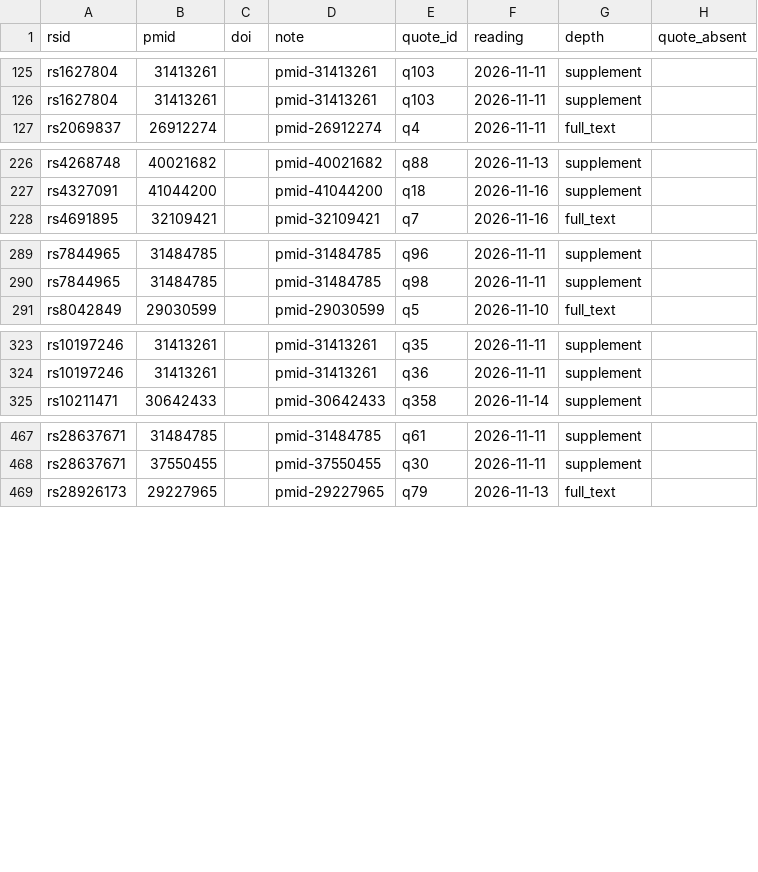
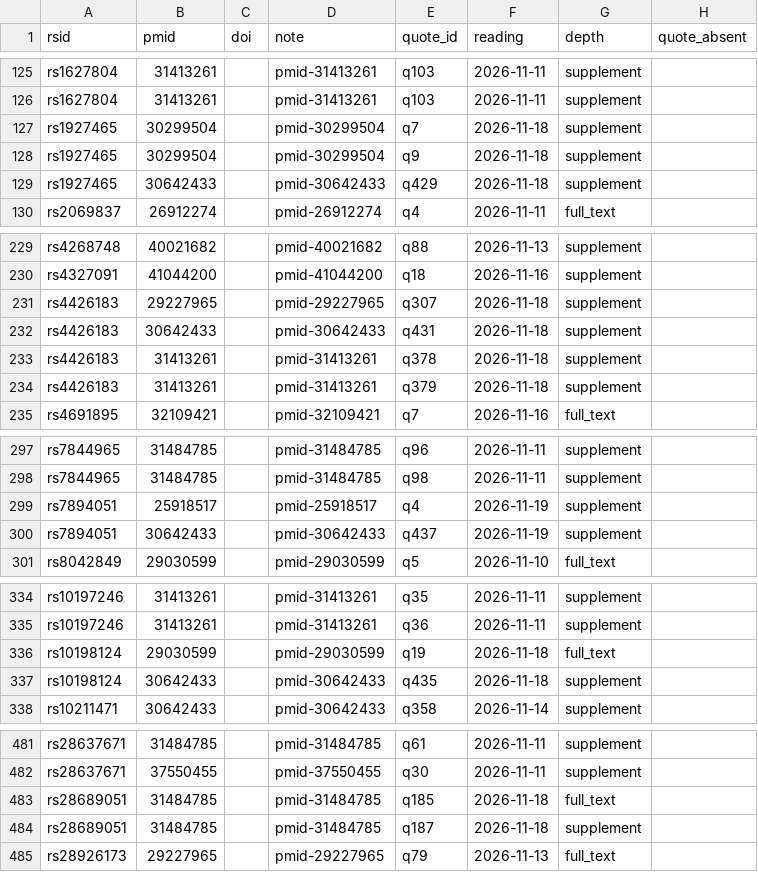
Before and after one commit to dna-seq/just-dna-lite, a CSV file: data/modules/longevitymap_v2/quote_sources.csv, drawn as a sheet; only a part is shown, gaps mark what is left out; the diff covers the shown part only; the diff names each change by its address in the sheet, - before the commit and + after, or states it on an @@ line.

```diff
--- a/data/modules/longevitymap_v2/quote_sources.csv
+++ b/data/modules/longevitymap_v2/quote_sources.csv
+row 127: rs1927465 | 30299504 |  | pmid-30299504 | q7 | 2026-11-18 | supplement
+row 128: rs1927465 | 30299504 |  | pmid-30299504 | q9 | 2026-11-18 | supplement
+row 129: rs1927465 | 30642433 |  | pmid-30642433 | q429 | 2026-11-18 | supplement
+row 231: rs4426183 | 29227965 |  | pmid-29227965 | q307 | 2026-11-18 | supplement
+row 232: rs4426183 | 30642433 |  | pmid-30642433 | q431 | 2026-11-18 | supplement
+row 233: rs4426183 | 31413261 |  | pmid-31413261 | q378 | 2026-11-18 | supplement
+row 234: rs4426183 | 31413261 |  | pmid-31413261 | q379 | 2026-11-18 | supplement
+row 299: rs7894051 | 25918517 |  | pmid-25918517 | q4 | 2026-11-19 | supplement
+row 300: rs7894051 | 30642433 |  | pmid-30642433 | q437 | 2026-11-19 | supplement
+row 336: rs10198124 | 29030599 |  | pmid-29030599 | q19 | 2026-11-18 | full_text
+row 337: rs10198124 | 30642433 |  | pmid-30642433 | q435 | 2026-11-18 | supplement
+row 483: rs28689051 | 31484785 |  | pmid-31484785 | q185 | 2026-11-18 | full_text
+row 484: rs28689051 | 31484785 |  | pmid-31484785 | q187 | 2026-11-18 | supplement
```
Also changed, not shown: 5 added rows elsewhere in this file, data/modules/longevitymap_v2/licensing.csv, data/modules/longevitymap_v2/resolution.csv, 6 other files.
